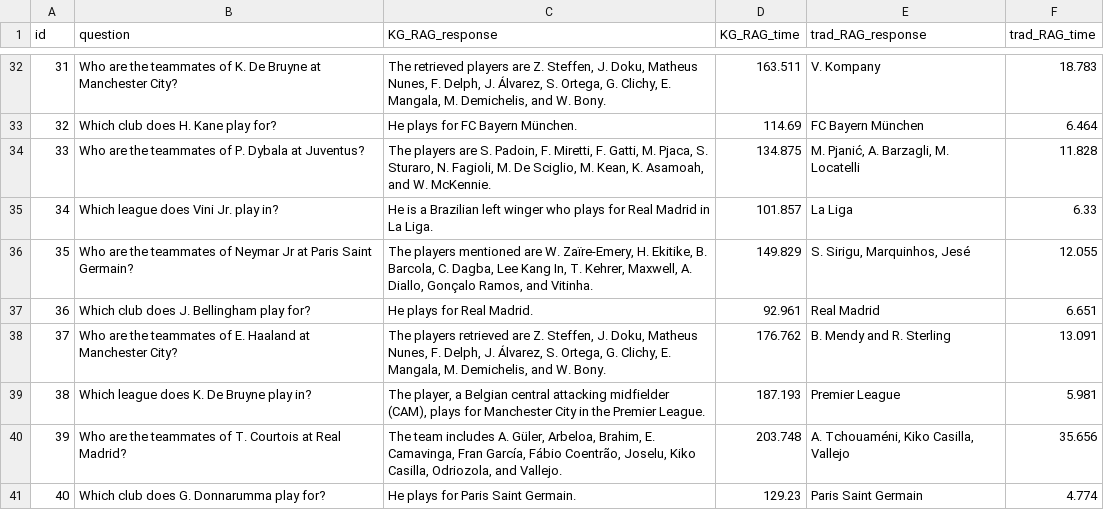
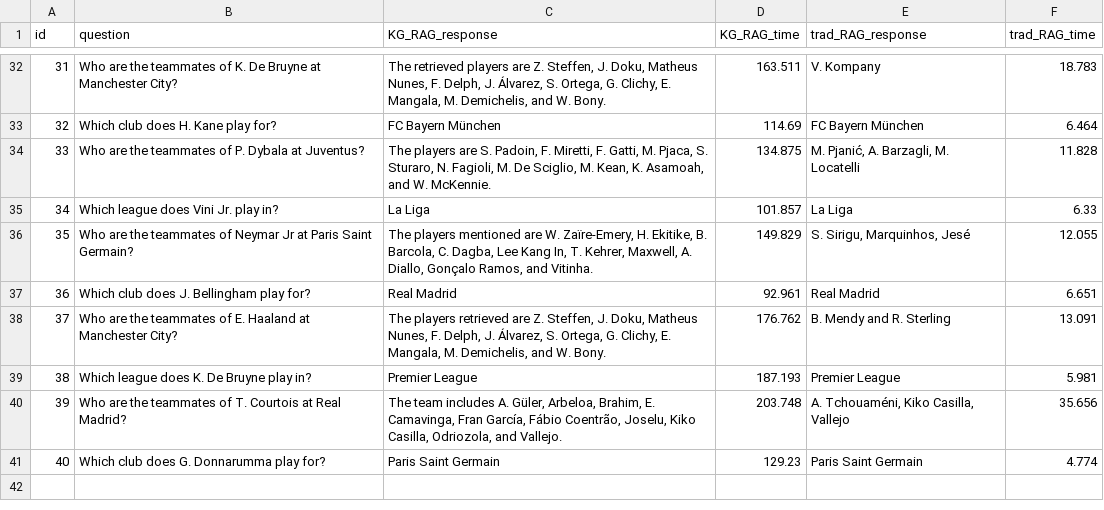
Before and after one commit to EGP-04/knwoledge-graph-RAG-football-player, a CSV file: evaluation/responses.csv, drawn as a sheet; only a part is shown, gaps mark what is left out; the diff covers the shown part only.

```diff
--- a/evaluation/responses.csv
+++ b/evaluation/responses.csv
@@ -32,10 +32,10 @@ id,question,KG_RAG_response,KG_RAG_time,trad_RAG_response,trad_RAG_time
 31,Who are the teammates of K. De Bruyne at Manchester City?,"The retrieved players are Z. Steffen, J. Doku, Matheus Nunes, F. Delph, J. Álvarez, S. Ortega, G. Clichy, E. Mangala, M. Demichelis, and W. Bony.",163.511,"V. Kompany",18.783
-32,Which club does H. Kane play for?,"He plays for FC Bayern München.",114.69,"FC Bayern München",6.464
+32,Which club does H. Kane play for?,"FC Bayern München",114.69,"FC Bayern München",6.464
 33,Who are the teammates of P. Dybala at Juventus?,"The players are S. Padoin, F. Miretti, F. Gatti, M. Pjaca, S. Sturaro, N. Fagioli, M. De Sciglio, M. Kean, K. Asamoah, and W. McKennie.",134.875,"M. Pjanić, A. Barzagli, M. Locatelli",11.828
-34,Which league does Vini Jr. play in?,"He is a Brazilian left winger who plays for Real Madrid in La Liga.",101.857,"La Liga",6.33
+34,Which league does Vini Jr. play in?,"La Liga",101.857,"La Liga",6.33
 35,Who are the teammates of Neymar Jr at Paris Saint Germain?,"The players mentioned are W. Zaïre-Emery, H. Ekitike, B. Barcola, C. Dagba, Lee Kang In, T. Kehrer, Maxwell, A. Diallo, Gonçalo Ramos, and Vitinha.",149.829,"S. Sirigu, Marquinhos, Jesé",12.055
-36,Which club does J. Bellingham play for?,"He plays for Real Madrid.",92.961,"Real Madrid",6.651
+36,Which club does J. Bellingham play for?,"Real Madrid",92.961,"Real Madrid",6.651
 37,Who are the teammates of E. Haaland at Manchester City?,"The players retrieved are Z. Steffen, J. Doku, Matheus Nunes, F. Delph, J. Álvarez, S. Ortega, G. Clichy, E. Mangala, M. Demichelis, and W. Bony.",176.762,"B. Mendy and R. Sterling",13.091
-38,Which league does K. De Bruyne play in?,"The player, a Belgian central attacking midfielder (CAM), plays for Manchester City in the Premier League.",187.193,"Premier League",5.981
+38,Which league does K. De Bruyne play in?,"Premier League",187.193,"Premier League",5.981
 39,Who are the teammates of T. Courtois at Real Madrid?,"The team includes A. Güler, Arbeloa, Brahim, E. Camavinga, Fran García, Fábio Coentrão, Joselu, Kiko Casilla, Odriozola, and Vallejo.",203.748,"A. Tchouaméni, Kiko Casilla, Vallejo",35.656
-40,Which club does G. Donnarumma play for?,"He plays for Paris Saint Germain.",129.23,"Paris Saint Germain",4.774
+40,Which club does G. Donnarumma play for?,"Paris Saint Germain",129.23,"Paris Saint Germain",4.774
```
Also changed, not shown: 14 edited cells elsewhere in this file, 8 other files.
